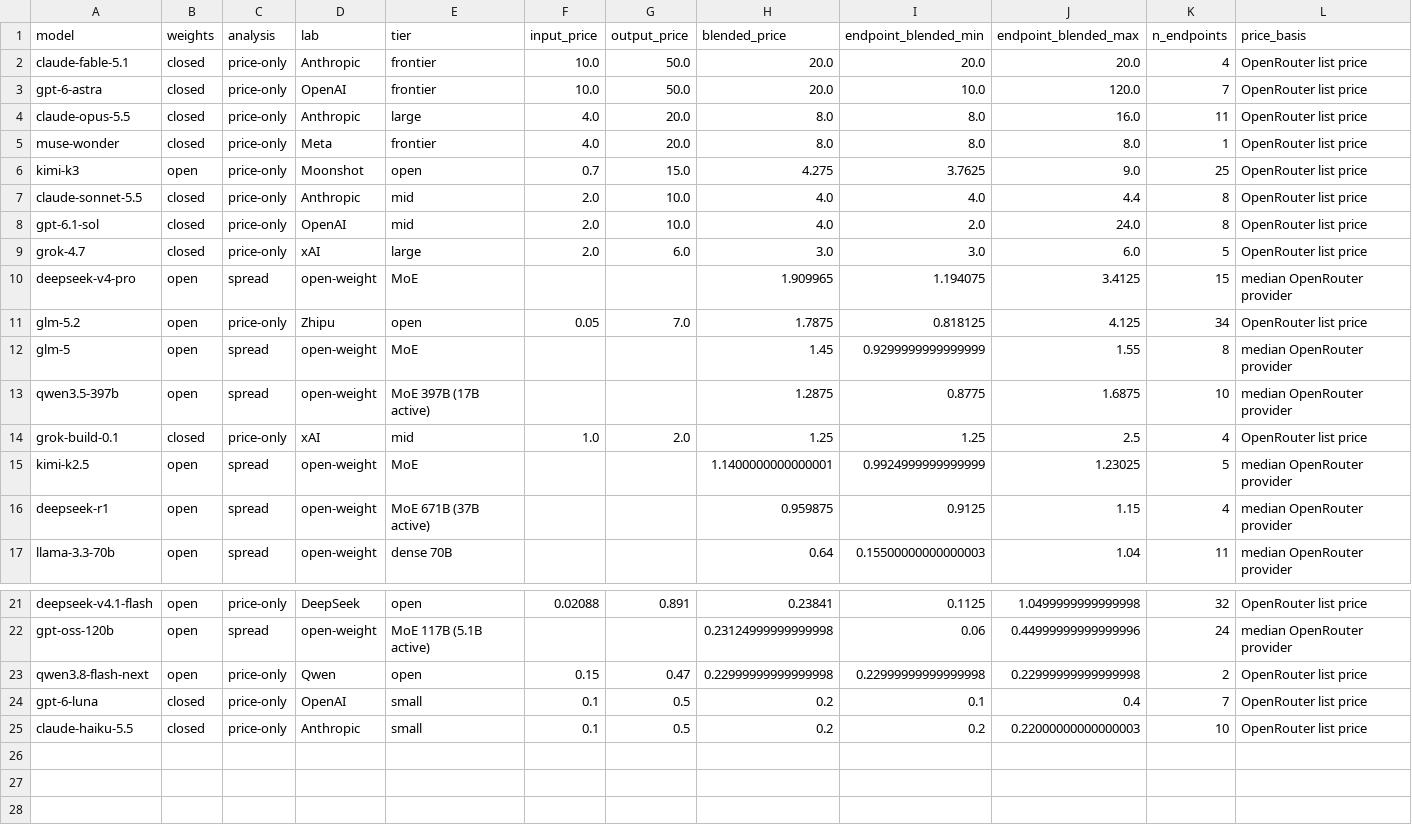
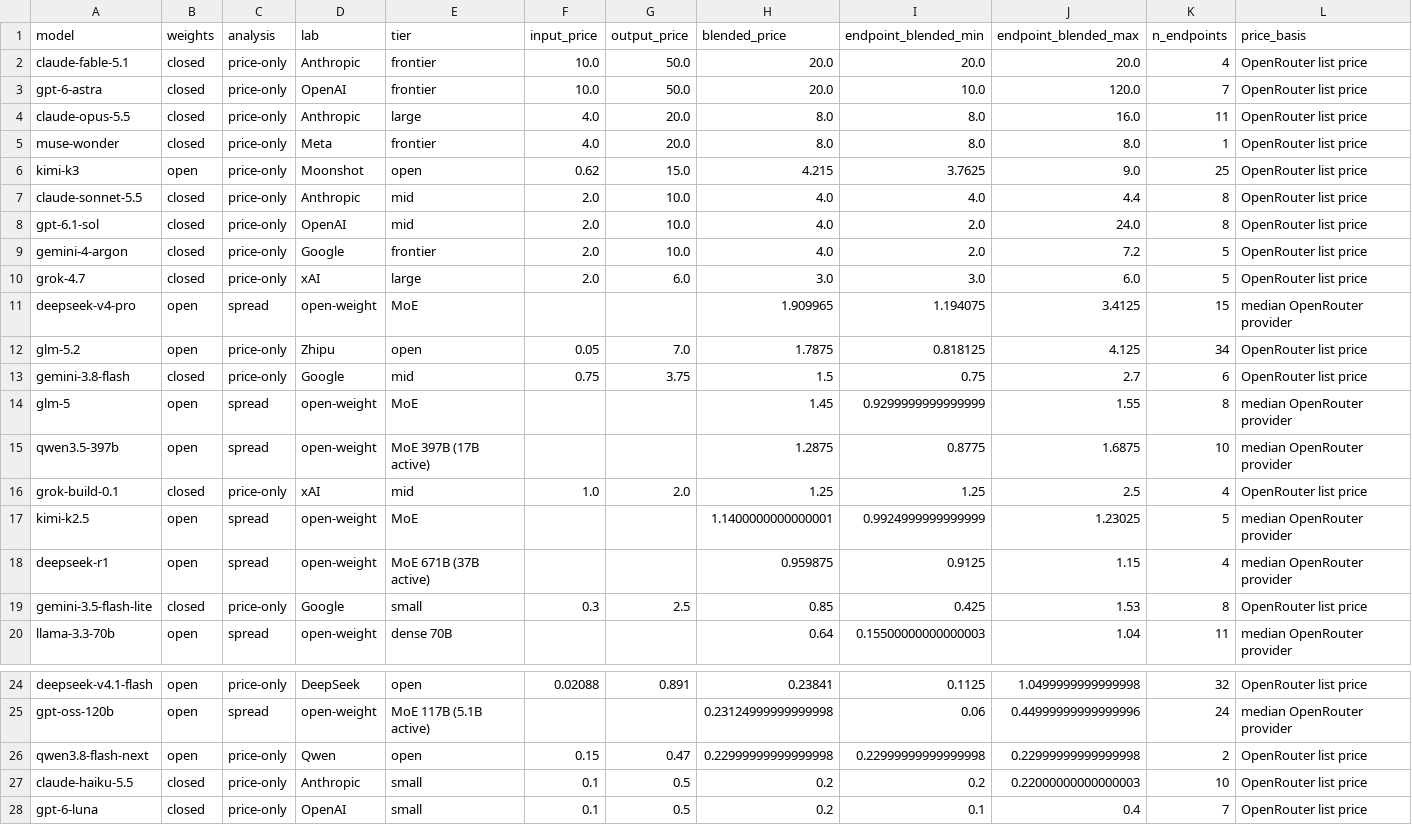
Before and after one commit to martifr4/App_reflexes, a CSV file: token_spread/outputs/price_comparison.csv, drawn as a sheet; only a part is shown, gaps mark what is left out; rows hold the shown columns only; the diff names each change by its address in the sheet, - before the commit and + after, or states it on an @@ line.

```diff
--- a/token_spread/outputs/price_comparison.csv
+++ b/token_spread/outputs/price_comparison.csv
-F6 (input_price): 0.7
+F6 (input_price): 0.62
-H6 (blended_price): 4.275
+H6 (blended_price): 4.215
+row 9: gemini-4-argon | closed | price-only | Google | frontier | 2.0 | 10.0 | 4.0 | 2.0 | 7.2 | 5 | OpenRouter list price
+row 13: gemini-3.8-flash | closed | price-only | Google | mid | 0.75 | 3.75 | 1.5 | 0.75 | 2.7 | 6 | OpenRouter list price
+row 19: gemini-3.5-flash-lite | closed | price-only | Google | small | 0.3 | 2.5 | 0.85 | 0.425 | 1.53 | 8 | OpenRouter list price
@@ row 25 moved to row 27: claude-haiku-5.5 @@
```
Also changed, not shown: token_spread/data/api_prices.csv, token_spread/outputs/breakeven_throughput.csv, 22 other files.
